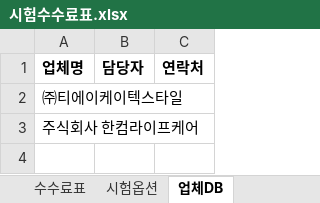
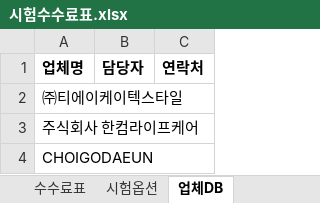
Before and after one commit to daeun924-beep/AI-COMMISSION, an Excel workbook: 시험수수료표.xlsx, sheet 업체DB, drawn as a sheet; values as stored, in another font and other column widths than the file's, no borders; the diff names each change by its address in the sheet, - before the commit and + after, or states it on an @@ line.

Commit message:
Add files via upload

```diff
--- a/시험수수료표.xlsx (sheet 업체DB)
+++ b/시험수수료표.xlsx (sheet 업체DB)
+row 4: CHOIGODAEUN
```
